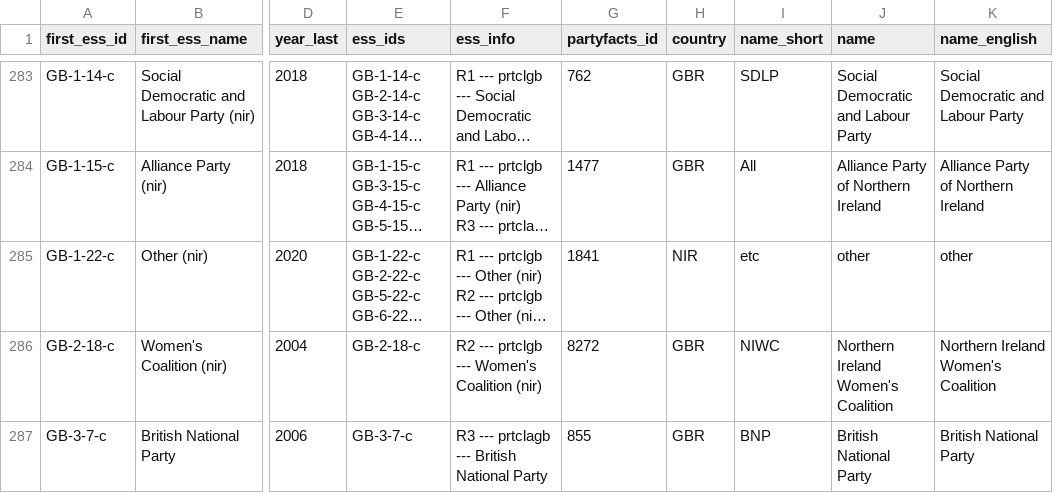
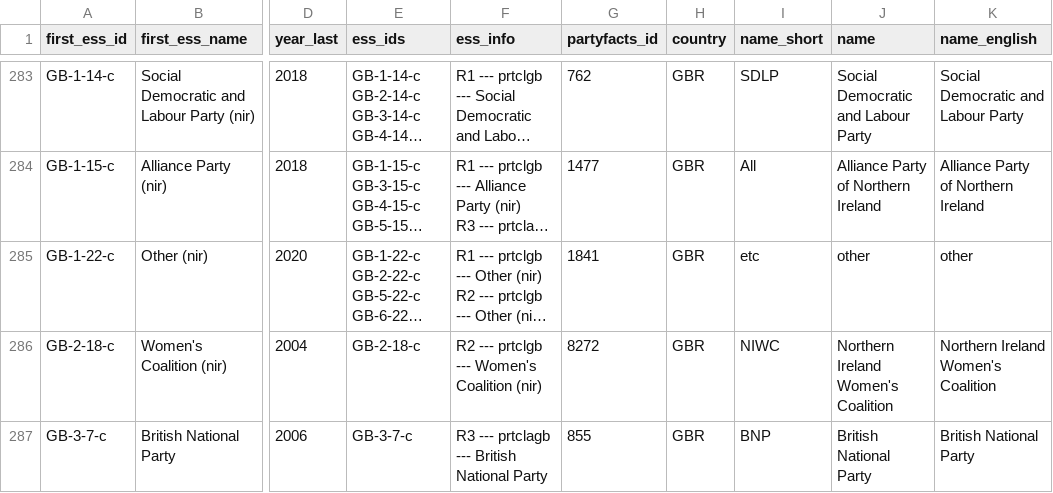
Before and after one commit to hdigital/partyfactsdata, a CSV file: import/essprtc/essprtc.csv, drawn as a sheet; only a part is shown, gaps mark what is left out; long unchanged cells end in …; the diff names each change by its address in the sheet, - before the commit and + after, or states it on an @@ line.

```diff
--- a/import/essprtc/essprtc.csv
+++ b/import/essprtc/essprtc.csv
-H285 (country): NIR
+H285 (country): GBR
```
Also changed, not shown: import/essprtv/02-ess-harmonize.csv, import/essprtv/essprtv.csv.
